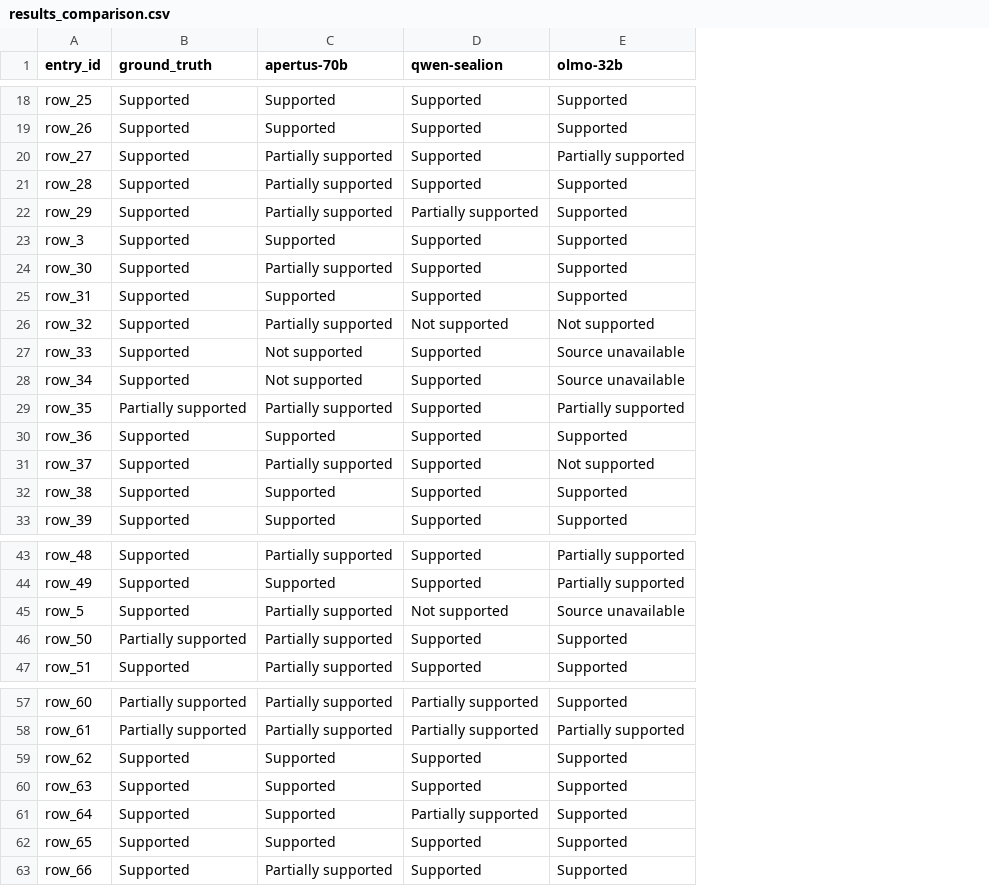
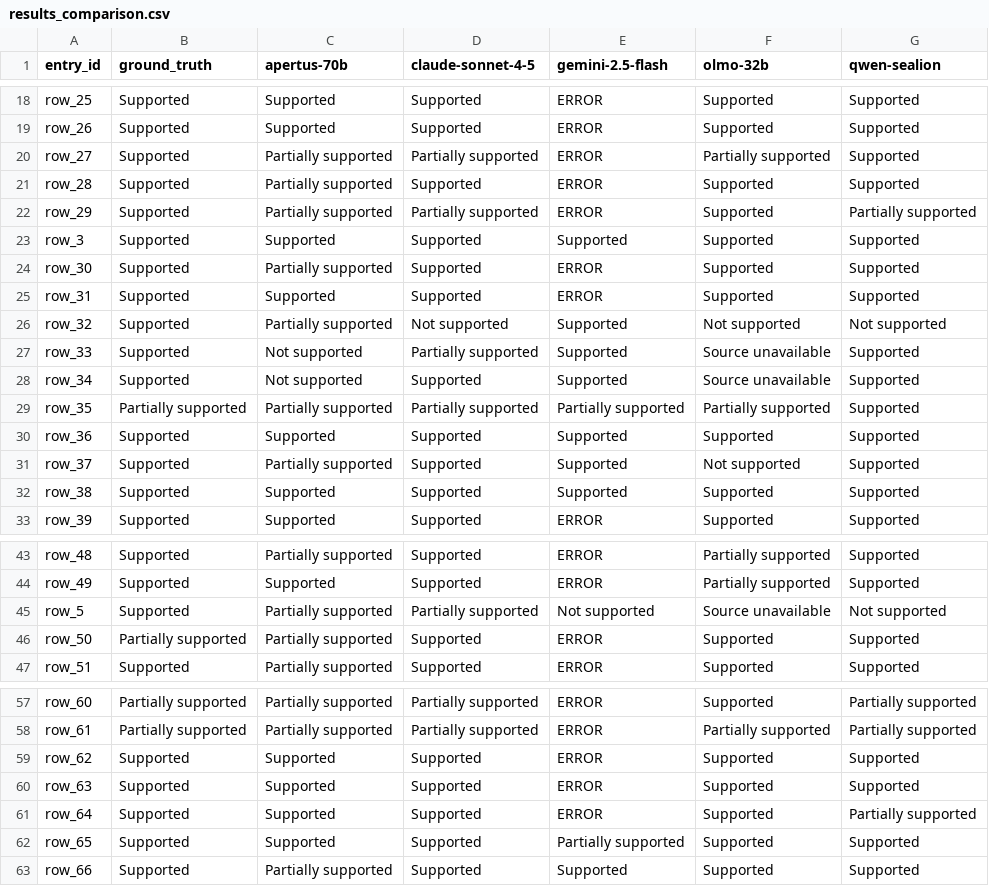
Before and after one commit to alex-o-748/citation-checker-script, a CSV file: benchmark/results_comparison.csv, drawn as a sheet; only a part is shown, gaps mark what is left out; the diff covers the shown part only; the diff names each change by its address in the sheet, - before the commit and + after, or states it on an @@ line.

```diff
--- a/benchmark/results_comparison.csv
+++ b/benchmark/results_comparison.csv
+column E (gemini-2.5-flash), rows 18-33: ERROR | ERROR | ERROR | ERROR | ERROR | Supported | ERROR | ERROR | Supported | Supported | Supported | Partially supported | Supported | Supported | Supported | ERROR; rows 43-47: ERROR | ERROR | Not supported | ERROR | ERROR; rows 57-63: ERROR | ERROR | ERROR | ERROR | ERROR | Partially supported | Supported
+column G (qwen-sealion), rows 18-33: Supported | Supported | Supported | Supported | Partially supported | Supported | Supported | Supported | Not supported | Supported | Supported | Supported | Supported | Supported | Supported | Supported; rows 43-47: Supported | Supported | Not supported | Supported | Supported; rows 57-63: Partially supported | Partially supported | Supported | Supported | Partially supported | Supported | Supported
-D1: qwen-sealion
+D1: claude-sonnet-4-5
-D20 (claude-sonnet-4-5): Supported
+D20 (claude-sonnet-4-5): Partially supported
-D27 (claude-sonnet-4-5): Supported
+D27 (claude-sonnet-4-5): Partially supported
-D29 (claude-sonnet-4-5): Supported
+D29 (claude-sonnet-4-5): Partially supported
-D45 (claude-sonnet-4-5): Not supported
+D45 (claude-sonnet-4-5): Partially supported
-D61 (claude-sonnet-4-5): Partially supported
+D61 (claude-sonnet-4-5): Supported
```
Also changed, not shown: 9 edited cells elsewhere in this file, 2 other files.
